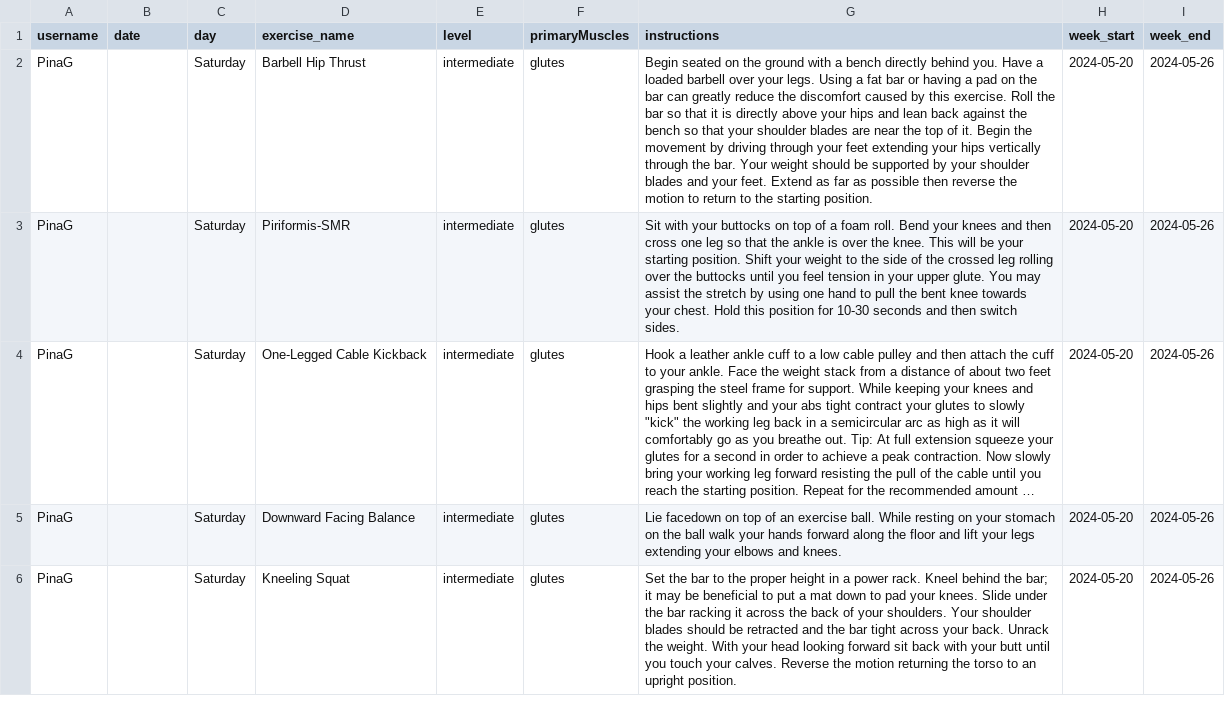
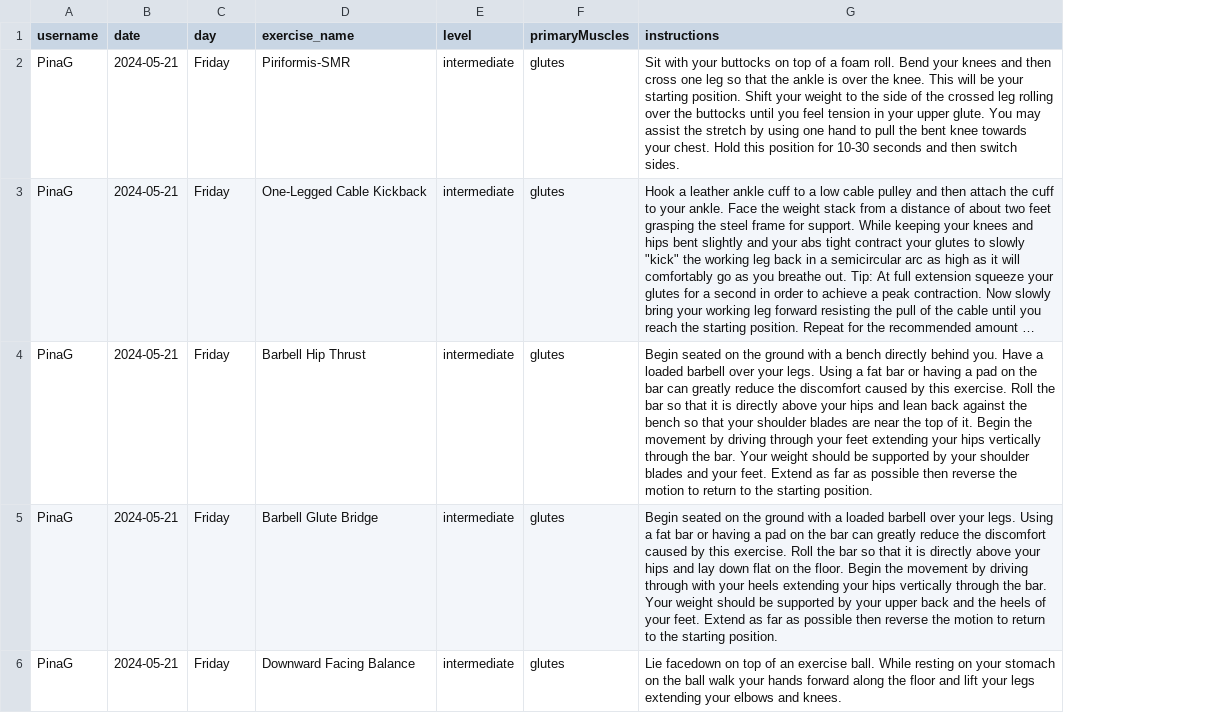
Before and after one commit to PinaGallo/Fit_Through_College_Data, a CSV file: user_training_plans.csv, drawn as a sheet; long unchanged cells end in …; removed rows and columns are numbered as before the commit, all else as after; the diff names each change by its address in the sheet, - before the commit and + after, or states it on an @@ line.

Commit message:
Updated user training plans

```diff
--- a/user_training_plans.csv
+++ b/user_training_plans.csv
-column H (week_start), rows 3-6: all 2024-05-20
-column I (week_end), rows 3-6: all 2024-05-26
-row 2: PinaG |  | Saturday | Barbell Hip Thrust | intermediate | glutes | Begin seated on the ground with a bench directly behind you. Have a loaded barbell over your legs. Using a fat bar or having a pad on the bar can greatly reduce the discomfort caused by this exercise. Roll the bar so that it is directly above your hips and lean back against the bench so that your shoulder blades are near the top of it. Begin the movement by driving through your feet extending your hips vertically through the bar. Your weight should be supported by your shoulder blades and your feet. Extend as far as possible then reverse the motion to return to the starting position. | 2024-05-20 | 2024-05-26
-B2:B3 (date): (empty)
+B2:B3 (date): 2024-05-21
-C2:C3 (day): Saturday
+C2:C3 (day): Friday
+row 4: PinaG | 2024-05-21 | Friday | Barbell Hip Thrust | intermediate | glutes | Begin seated on the ground with a bench directly behind you. Have a loaded barbell over your legs. Using a fat bar or having a pad on the bar can greatly reduce the discomfort caused by this exercise. Roll the bar so that it is directly above your hips and lean back against the bench so that your shoulder blades are near the top of it. Begin the movement by driving through your feet extending your hips vertically through the bar. Your weight should be supported by your shoulder blades and your feet. Extend as far as possible then reverse the motion to return to the starting position.
-B5:B6 (date): (empty)
+B5:B6 (date): 2024-05-21
-C5:C6 (day): Saturday
+C5:C6 (day): Friday
-D5 (exercise_name): Downward Facing Balance
+D5 (exercise_name): Barbell Glute Bridge
-G5 (instructions): Lie facedown on top of an exercise ball. While resting on your stomach on the ball walk your hands forward along the floor and lift your legs extending your elbows and knees.
+G5 (instructions): Begin seated on the ground with a loaded barbell over your legs. Using a fat bar or having a pad on the bar can greatly reduce the discomfort caused by this exercise. Roll the bar so that it is directly above your hips and lay down flat on the floor. Begin the movement by driving through with your heels extending your hips vertically through the bar. Your weight should be supported by your upper back and the heels of your feet. Extend as far as possible then reverse the motion to return to the starting position.
-D6 (exercise_name): Kneeling Squat
+D6 (exercise_name): Downward Facing Balance
-G6 (instructions): Set the bar to the proper height in a power rack. Kneel behind the bar; it may be beneficial to put a mat down to pad your knees. Slide under the bar racking it across the back of your shoulders. Your shoulder blades should be retracted and the bar tight across your back. Unrack the weight. With your head looking forward sit back with your butt until you touch your calves. Reverse the motion returning the torso to an upright position.
+G6 (instructions): Lie facedown on top of an exercise ball. While resting on your stomach on the ball walk your hands forward along the floor and lift your legs extending your elbows and knees.
```
